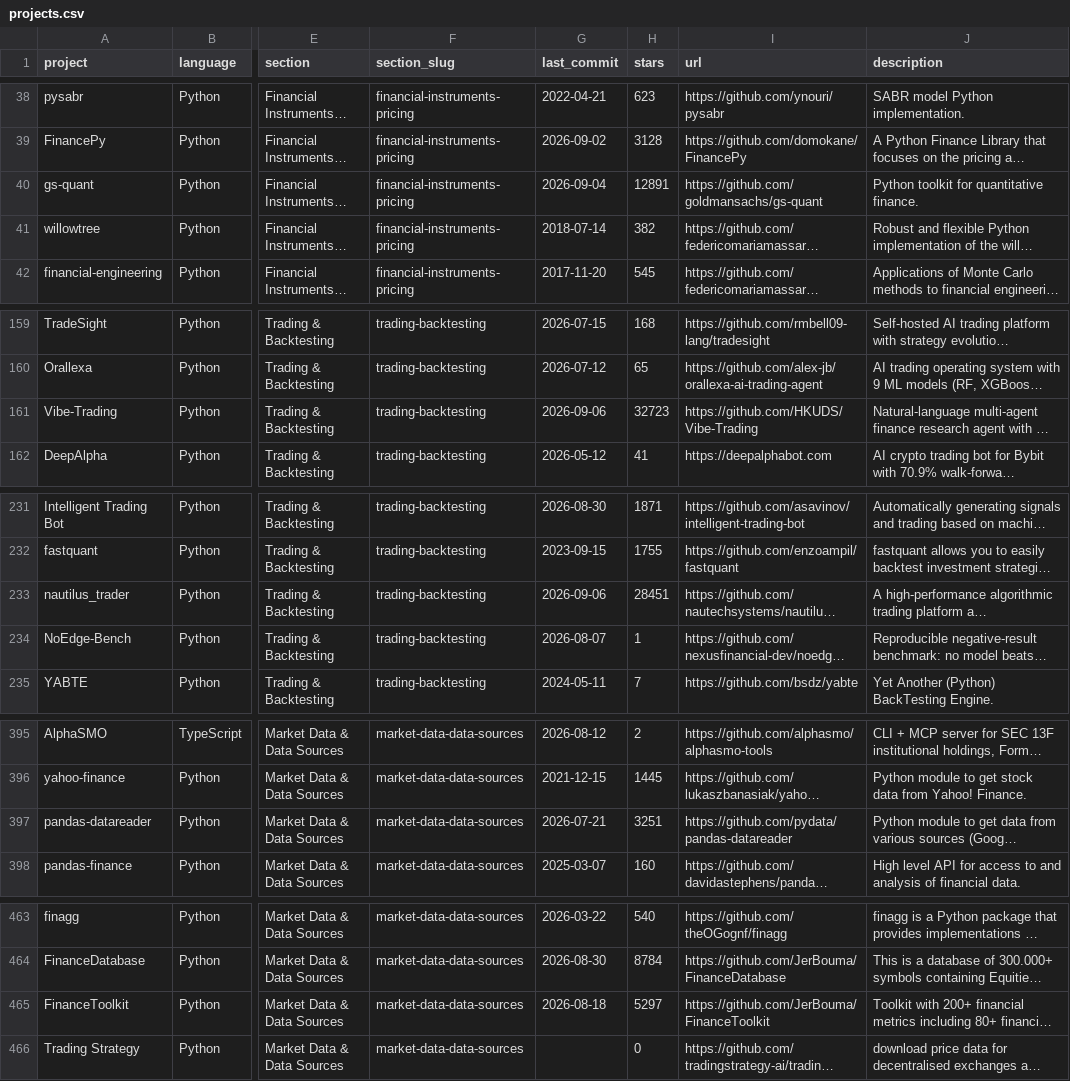
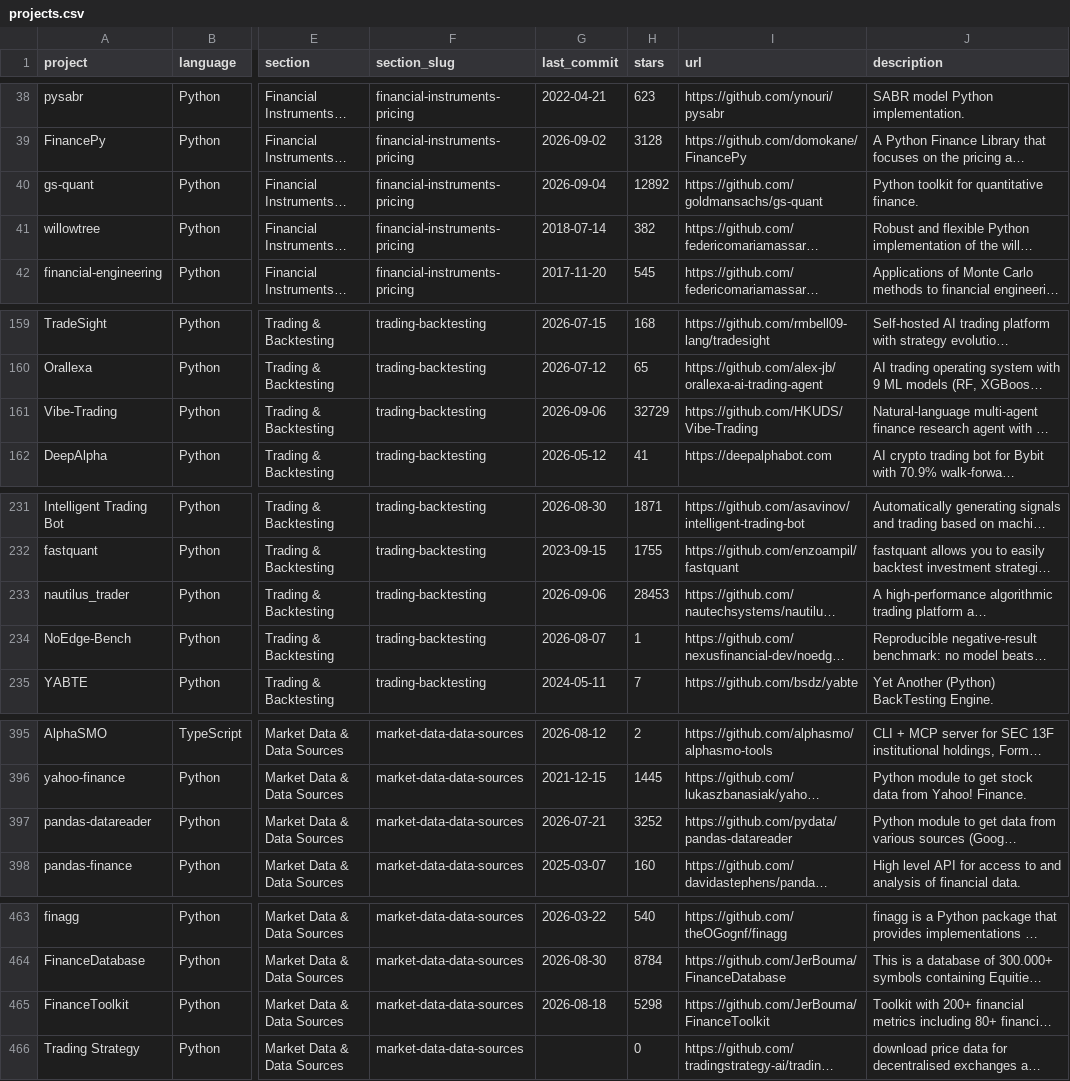
Before and after one commit to wilsonfreitas/awesome-quant, a CSV file: projects.csv, drawn as a sheet; only a part is shown, gaps mark what is left out; long unchanged cells end in …; the diff covers the shown part only; the diff names each change by its address in the sheet, - before the commit and + after, or states it on an @@ line.

```diff
--- a/projects.csv
+++ b/projects.csv
-H40 (stars): 12891
+H40 (stars): 12892
-H161 (stars): 32723
+H161 (stars): 32729
-H233 (stars): 28451
+H233 (stars): 28453
-H397 (stars): 3251
+H397 (stars): 3252
-H465 (stars): 5297
+H465 (stars): 5298
```
Also changed, not shown: 13 edited cells elsewhere in this file, 1 other file.
